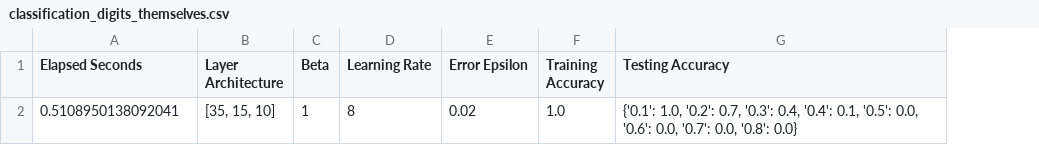
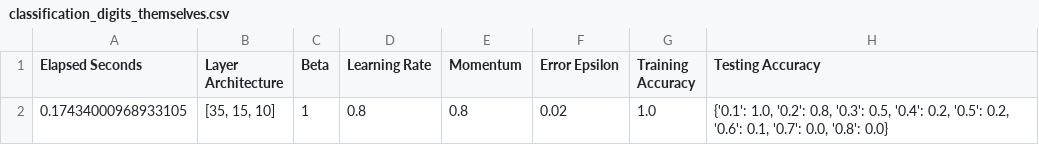
Before and after one commit to daviditco4/sia-tp3, a CSV file: exercise3/outputs/classification_digits_themselves.csv, drawn as a sheet; addresses are those after the commit; the diff names each change by its address in the sheet, - before the commit and + after, or states it on an @@ line.

Commit message:
Add momentum variant optimization

```diff
--- a/exercise3/outputs/classification_digits_themselves.csv
+++ b/exercise3/outputs/classification_digits_themselves.csv
+column E (Momentum), row 2: 0.8
-A2 (Elapsed Seconds): 0.5108950138092041
+A2 (Elapsed Seconds): 0.17434000968933105
-D2 (Learning Rate): 8
+D2 (Learning Rate): 0.8
-H2 (Testing Accuracy): …1.0, '0.2': 0.7, '0.3': 0.4, '0.4': 0.1, '0.5': 0.0, '0.6': 0.0, '0.7': 0.0,…
+H2 (Testing Accuracy): …1.0, '0.2': 0.8, '0.3': 0.5, '0.4': 0.2, '0.5': 0.2, '0.6': 0.1, '0.7': 0.0,…
```
Also changed, not shown: 7 other files.
